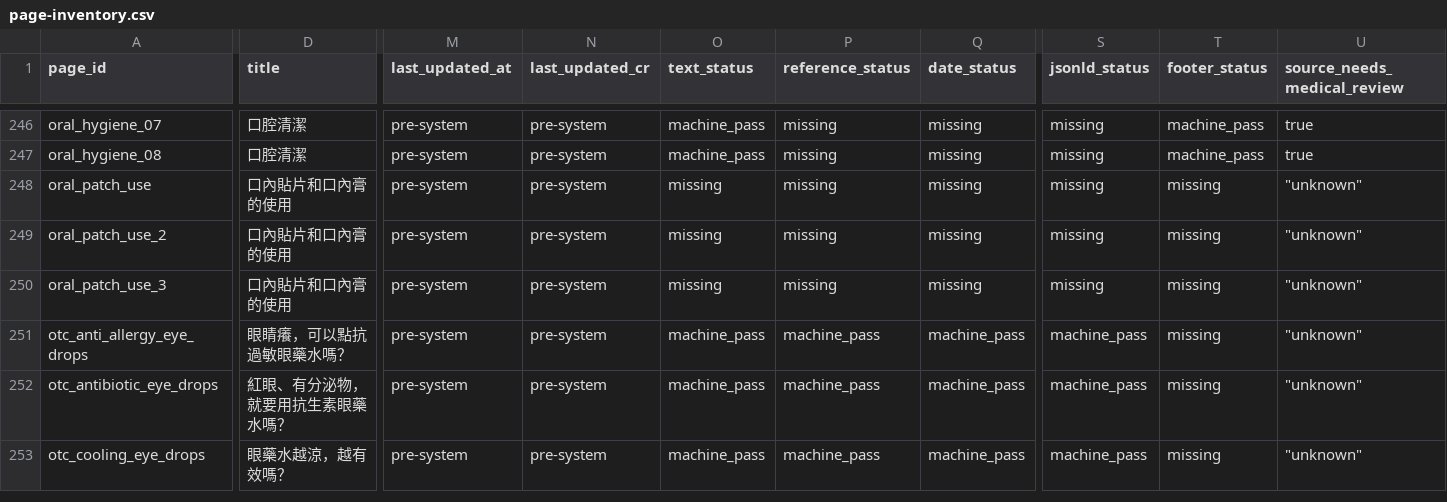
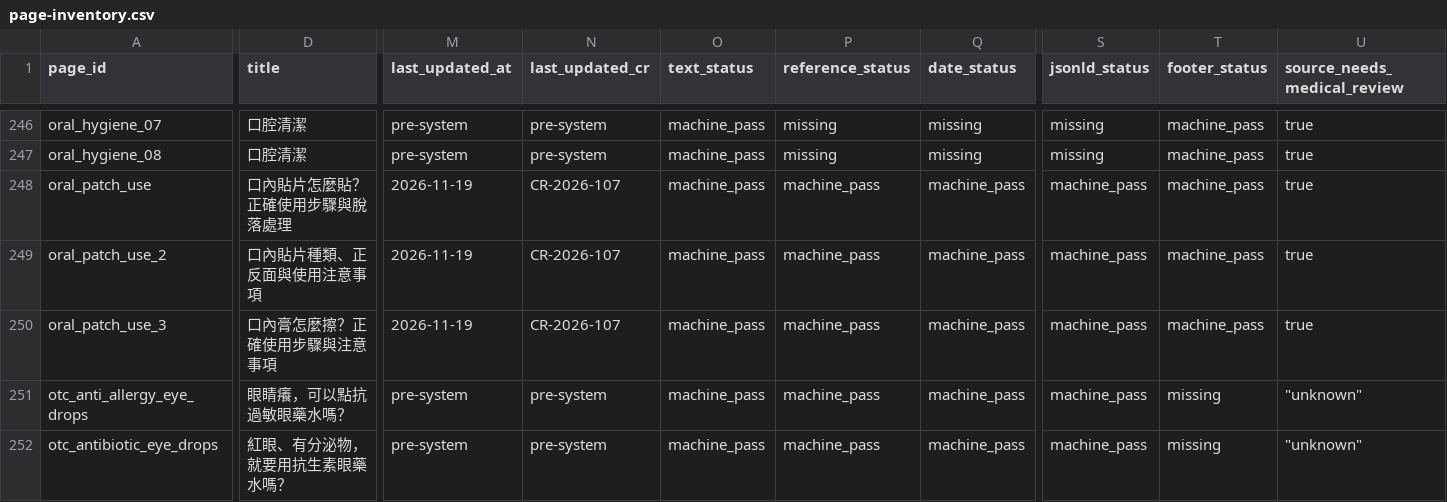
Before and after one commit to liaoweihung/pteduimg, a CSV file: docs/project-management/page-inventory.csv, drawn as a sheet; only a part is shown, gaps mark what is left out; the shorter side is filled out with more unchanged rows; the diff covers the shown part only; the diff names each change by its address in the sheet, - before the commit and + after, or states it on an @@ line.

```diff
--- a/docs/project-management/page-inventory.csv
+++ b/docs/project-management/page-inventory.csv
-D248 (title): 口內貼片和口內膏的使用
+D248 (title): 口內貼片怎麼貼？正確使用步驟與脫落處理
-M248:M250 (last_updated_at): pre-system
+M248:M250 (last_updated_at): 2026-11-19
-N248:N250 (last_updated_cr): pre-system
+N248:N250 (last_updated_cr): CR-2026-107
-O248:O250 (text_status): missing
+O248:O250 (text_status): machine_pass
-P248:P250 (reference_status): missing
+P248:P250 (reference_status): machine_pass
-Q248:Q250 (date_status): missing
+Q248:Q250 (date_status): machine_pass
-S248:S250 (jsonld_status): missing
+S248:S250 (jsonld_status): machine_pass
-T248:T250 (footer_status): missing
+T248:T250 (footer_status): machine_pass
-U248:U250 (source_needs_medical_review): "unknown"
+U248:U250 (source_needs_medical_review): true
-D249 (title): 口內貼片和口內膏的使用
+D249 (title): 口內貼片種類、正反面與使用注意事項
-D250 (title): 口內貼片和口內膏的使用
+D250 (title): 口內膏怎麼擦？正確使用步驟與注意事項
```
Also changed, not shown: 12 edited cells elsewhere in this file, docs/project-management/change-requests.csv, 13 other files.
